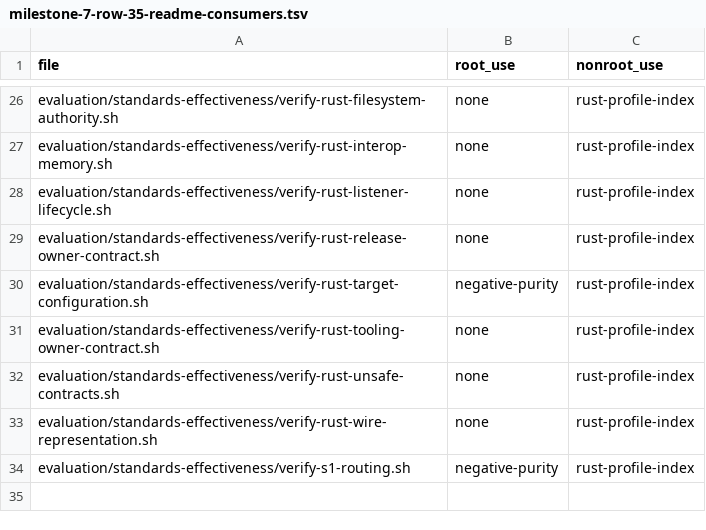
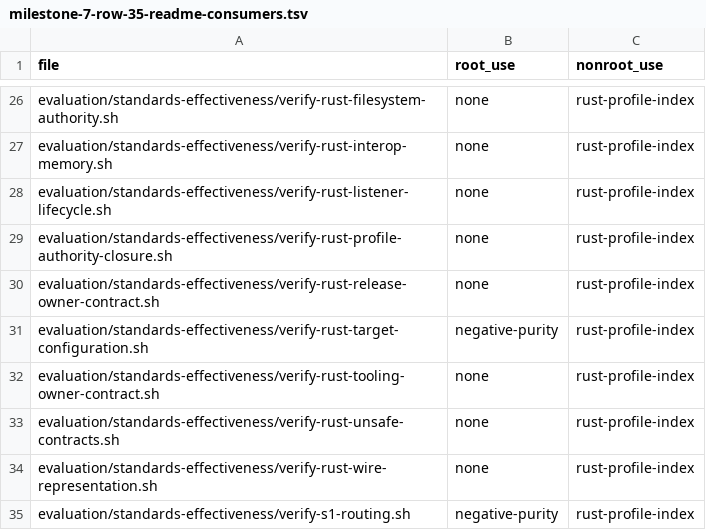
Before and after one commit to MrScripty/Coding-Standards, a TSV file: evaluation/standards-effectiveness/milestone-7-row-35-readme-consumers.tsv, drawn as a sheet; only a part is shown, gaps mark what is left out.

Commit message:
docs(rust): finalize profile authority
Make the canonical Rust profile and its specialized routes the only Rust mechanism authorities, with typed unavailable, invalid, and unsupported outcomes instead of legacy or default fallback selection.

Add a focused profile-authority verifier as the exact 34th classified README consumer and update the shared count owners. Repair row 45 so its historical closure verifies its own consumer identity and classification without competing for the mutable global count.

Keep the legacy Rust index, adoption notes, corpus, dispositions, generated evidence, execution train, and package manifest unchanged for their frozen serial children.

Verification: focused Rust owner and routing contracts, row 35/45/46 decomposition, exact consumer audit, plan and diff integrity, and all 264 complete-suite verifier entrypoints.

```diff
--- a/evaluation/standards-effectiveness/milestone-7-row-35-readme-consumers.tsv
+++ b/evaluation/standards-effectiveness/milestone-7-row-35-readme-consumers.tsv
@@ -28,2 +28,3 @@ evaluation/standards-effectiveness/verify-rust-interop-memory.sh	none	rust-profi
 evaluation/standards-effectiveness/verify-rust-listener-lifecycle.sh	none	rust-profile-index
+evaluation/standards-effectiveness/verify-rust-profile-authority-closure.sh	none	rust-profile-index
 evaluation/standards-effectiveness/verify-rust-release-owner-contract.sh	none	rust-profile-index
```
Also changed, not shown: 8 other files.
